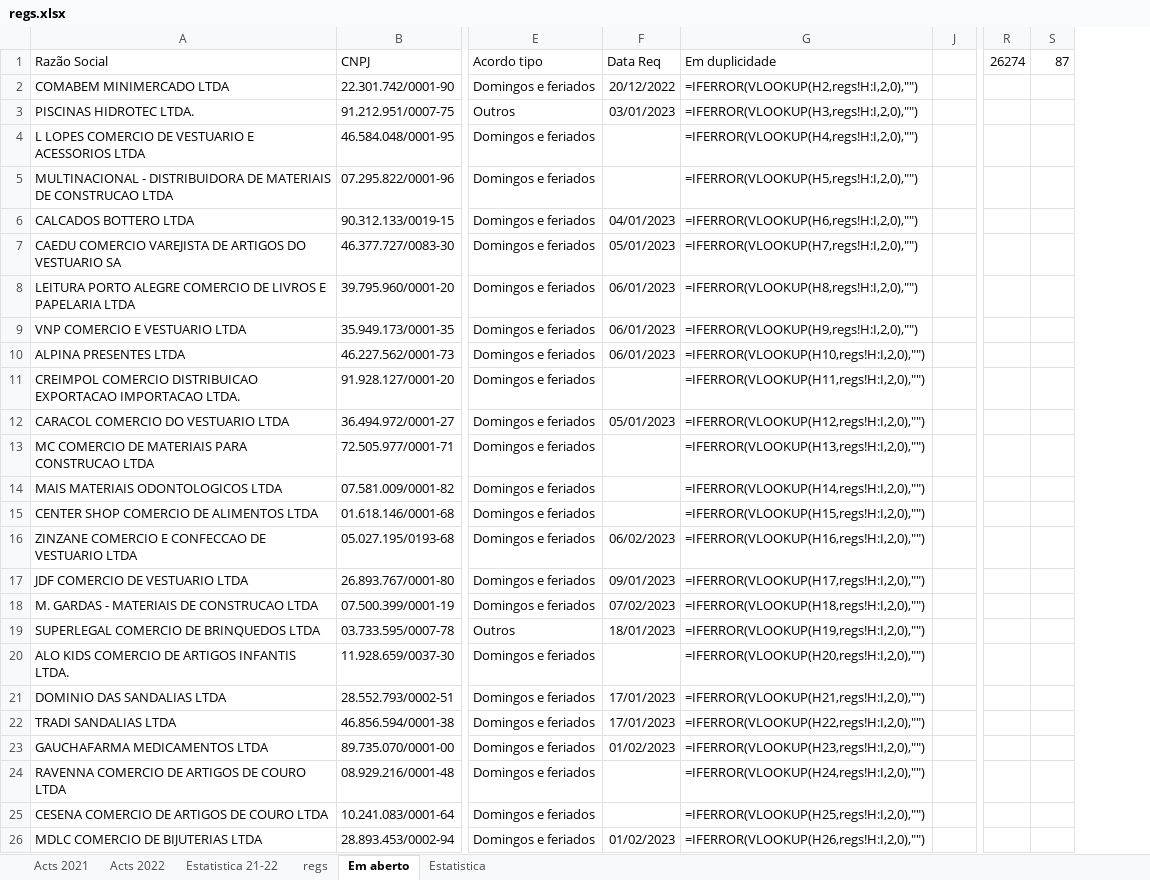
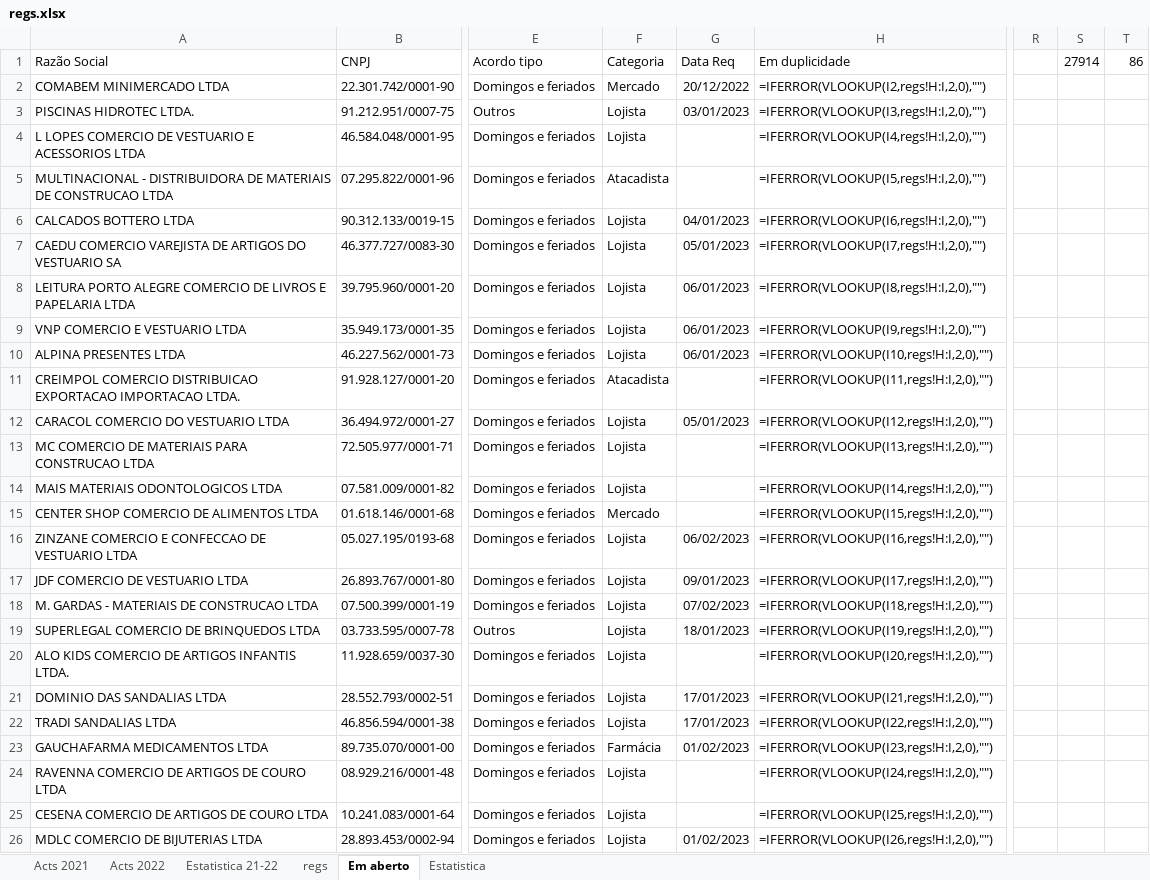
Before and after one commit to HlDANN/actsdist, an Excel workbook: regs.xlsx, sheet Em aberto, drawn as a sheet; only a part is shown, gaps mark what is left out; values as stored, in another font and other column widths than the file's, no borders; formulas without a stored value are shown as written; conditional formats not drawn; removed rows and columns are numbered as before the commit, all else as after; the diff covers the shown part only; the diff names each change by its address in the sheet, - before the commit and + after, or states it on an @@ line.

```diff
--- a/regs.xlsx (sheet Em aberto)
+++ b/regs.xlsx (sheet Em aberto)
+column F (Categoria), rows 2-26: Mercado | Lojista | Lojista | Atacadista | Lojista | Lojista | Lojista | Lojista | Lojista | Atacadista | Lojista | Lojista | Lojista | Mercado | Lojista | Lojista | Lojista | Lojista | Lojista | Lojista | Lojista | Farmácia | Lojista | Lojista | Lojista
@@ column J hidden, empty @@
-column R (26274), empty
-column S (87), empty
+column R, empty
+column S (27914), empty
+column T (86), empty
-H2 (Em duplicidade): =IFERROR(VLOOKUP(H2,regs!H:I,2,0),"")
+H2 (Em duplicidade): =IFERROR(VLOOKUP(I2,regs!H:I,2,0),"")
-H3 (Em duplicidade): =IFERROR(VLOOKUP(H3,regs!H:I,2,0),"")
+H3 (Em duplicidade): =IFERROR(VLOOKUP(I3,regs!H:I,2,0),"")
-H4 (Em duplicidade): =IFERROR(VLOOKUP(H4,regs!H:I,2,0),"")
+H4 (Em duplicidade): =IFERROR(VLOOKUP(I4,regs!H:I,2,0),"")
-H5 (Em duplicidade): =IFERROR(VLOOKUP(H5,regs!H:I,2,0),"")
+H5 (Em duplicidade): =IFERROR(VLOOKUP(I5,regs!H:I,2,0),"")
-H6 (Em duplicidade): =IFERROR(VLOOKUP(H6,regs!H:I,2,0),"")
+H6 (Em duplicidade): =IFERROR(VLOOKUP(I6,regs!H:I,2,0),"")
-H7 (Em duplicidade): =IFERROR(VLOOKUP(H7,regs!H:I,2,0),"")
+H7 (Em duplicidade): =IFERROR(VLOOKUP(I7,regs!H:I,2,0),"")
-H8 (Em duplicidade): =IFERROR(VLOOKUP(H8,regs!H:I,2,0),"")
+H8 (Em duplicidade): =IFERROR(VLOOKUP(I8,regs!H:I,2,0),"")
-H9 (Em duplicidade): =IFERROR(VLOOKUP(H9,regs!H:I,2,0),"")
+H9 (Em duplicidade): =IFERROR(VLOOKUP(I9,regs!H:I,2,0),"")
-H10 (Em duplicidade): =IFERROR(VLOOKUP(H10,regs!H:I,2,0),"")
+H10 (Em duplicidade): =IFERROR(VLOOKUP(I10,regs!H:I,2,0),"")
-H11 (Em duplicidade): =IFERROR(VLOOKUP(H11,regs!H:I,2,0),"")
+H11 (Em duplicidade): =IFERROR(VLOOKUP(I11,regs!H:I,2,0),"")
-H12 (Em duplicidade): =IFERROR(VLOOKUP(H12,regs!H:I,2,0),"")
+H12 (Em duplicidade): =IFERROR(VLOOKUP(I12,regs!H:I,2,0),"")
-H13 (Em duplicidade): =IFERROR(VLOOKUP(H13,regs!H:I,2,0),"")
+H13 (Em duplicidade): =IFERROR(VLOOKUP(I13,regs!H:I,2,0),"")
-H14 (Em duplicidade): =IFERROR(VLOOKUP(H14,regs!H:I,2,0),"")
+H14 (Em duplicidade): =IFERROR(VLOOKUP(I14,regs!H:I,2,0),"")
-H15 (Em duplicidade): =IFERROR(VLOOKUP(H15,regs!H:I,2,0),"")
+H15 (Em duplicidade): =IFERROR(VLOOKUP(I15,regs!H:I,2,0),"")
-H16 (Em duplicidade): =IFERROR(VLOOKUP(H16,regs!H:I,2,0),"")
+H16 (Em duplicidade): =IFERROR(VLOOKUP(I16,regs!H:I,2,0),"")
-H17 (Em duplicidade): =IFERROR(VLOOKUP(H17,regs!H:I,2,0),"")
+H17 (Em duplicidade): =IFERROR(VLOOKUP(I17,regs!H:I,2,0),"")
-H18 (Em duplicidade): =IFERROR(VLOOKUP(H18,regs!H:I,2,0),"")
+H18 (Em duplicidade): =IFERROR(VLOOKUP(I18,regs!H:I,2,0),"")
-H19 (Em duplicidade): =IFERROR(VLOOKUP(H19,regs!H:I,2,0),"")
+H19 (Em duplicidade): =IFERROR(VLOOKUP(I19,regs!H:I,2,0),"")
-H20 (Em duplicidade): =IFERROR(VLOOKUP(H20,regs!H:I,2,0),"")
+H20 (Em duplicidade): =IFERROR(VLOOKUP(I20,regs!H:I,2,0),"")
-H21 (Em duplicidade): =IFERROR(VLOOKUP(H21,regs!H:I,2,0),"")
+H21 (Em duplicidade): =IFERROR(VLOOKUP(I21,regs!H:I,2,0),"")
-H22 (Em duplicidade): =IFERROR(VLOOKUP(H22,regs!H:I,2,0),"")
+H22 (Em duplicidade): =IFERROR(VLOOKUP(I22,regs!H:I,2,0),"")
-H23 (Em duplicidade): =IFERROR(VLOOKUP(H23,regs!H:I,2,0),"")
+H23 (Em duplicidade): =IFERROR(VLOOKUP(I23,regs!H:I,2,0),"")
-H24 (Em duplicidade): =IFERROR(VLOOKUP(H24,regs!H:I,2,0),"")
+H24 (Em duplicidade): =IFERROR(VLOOKUP(I24,regs!H:I,2,0),"")
-H25 (Em duplicidade): =IFERROR(VLOOKUP(H25,regs!H:I,2,0),"")
+H25 (Em duplicidade): =IFERROR(VLOOKUP(I25,regs!H:I,2,0),"")
-H26 (Em duplicidade): =IFERROR(VLOOKUP(H26,regs!H:I,2,0),"")
+H26 (Em duplicidade): =IFERROR(VLOOKUP(I26,regs!H:I,2,0),"")
```
Also changed, not shown: other rows of this sheet, sheet regs, sheet Estatistica, hidden cells, charts or pictures, 1 other file.
